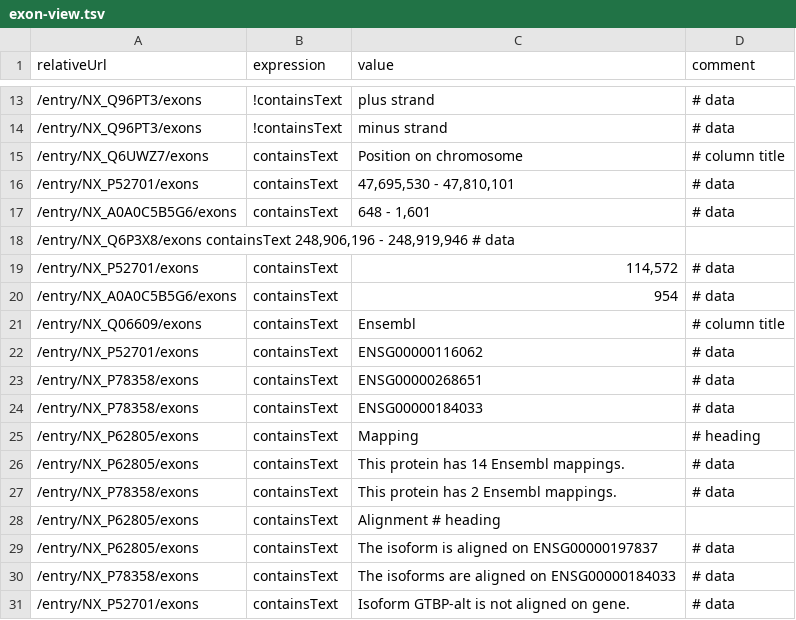
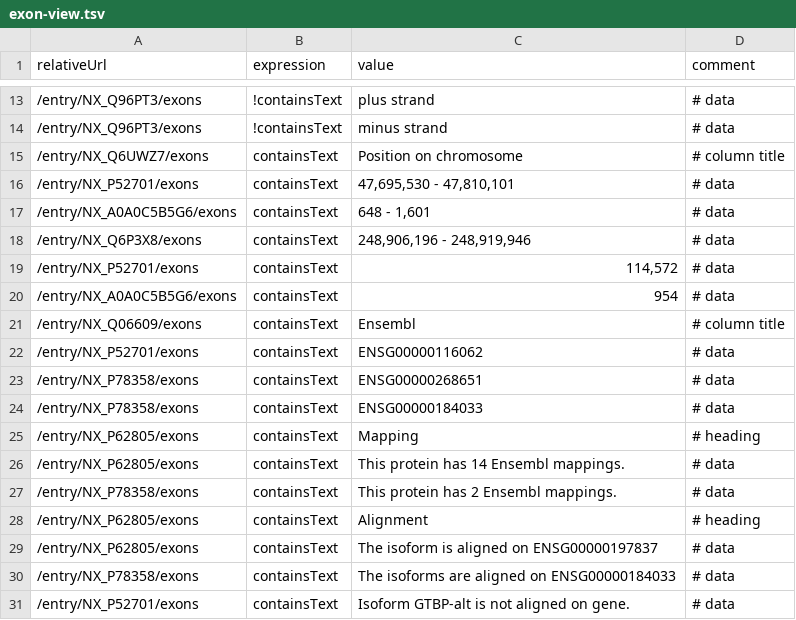
Before and after one commit to calipho-sib/nextprot-automated-qc, a TSV file: test-specs/exon-view.tsv, drawn as a sheet; only a part is shown, gaps mark what is left out.

Commit message:
:memo: Fix format

```diff
--- a/test-specs/exon-view.tsv
+++ b/test-specs/exon-view.tsv
@@ -17,3 +17,3 @@ relativeUrl	expression	value	comment
 /entry/NX_A0A0C5B5G6/exons	containsText	648 - 1,601	# data
-/entry/NX_Q6P3X8/exons  containsText  248,906,196 - 248,919,946 # data 	
+/entry/NX_Q6P3X8/exons 	containsText	248,906,196 - 248,919,946	# data
 /entry/NX_P52701/exons	containsText	114,572	# data
@@ -27,3 +27,3 @@ relativeUrl	expression	value	comment
 /entry/NX_P78358/exons	containsText	This protein has 2 Ensembl mappings.	# data
-/entry/NX_P62805/exons	containsText	Alignment # heading
+/entry/NX_P62805/exons	containsText	Alignment	# heading
 /entry/NX_P62805/exons	containsText	The isoform is aligned on  ENSG00000197837	# data
```
